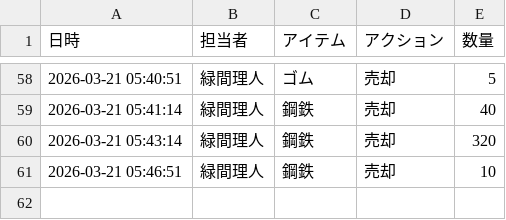
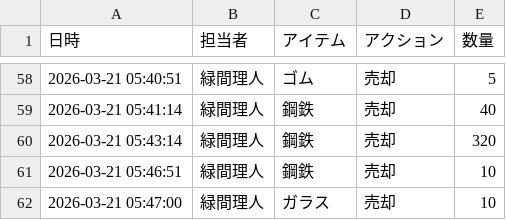
Before and after one commit to Lichtmido/midorima_material_inventory_management, a CSV file: inventory_log.csv, drawn as a sheet; only a part is shown, gaps mark what is left out.

Commit message:
Inventory Update: 2026-03-21 05:47:00

```diff
--- a/inventory_log.csv
+++ b/inventory_log.csv
@@ -61 +61,2 @@
 2026-03-21 05:46:51,緑間理人,鋼鉄,売却,10
+2026-03-21 05:47:00,緑間理人,ガラス,売却,10
```
